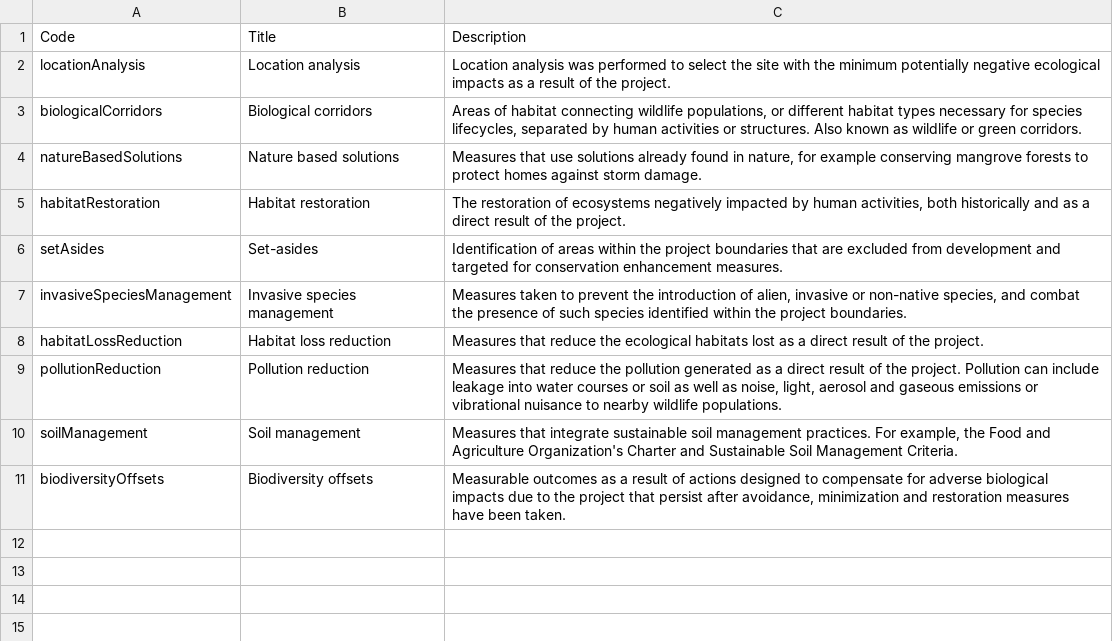
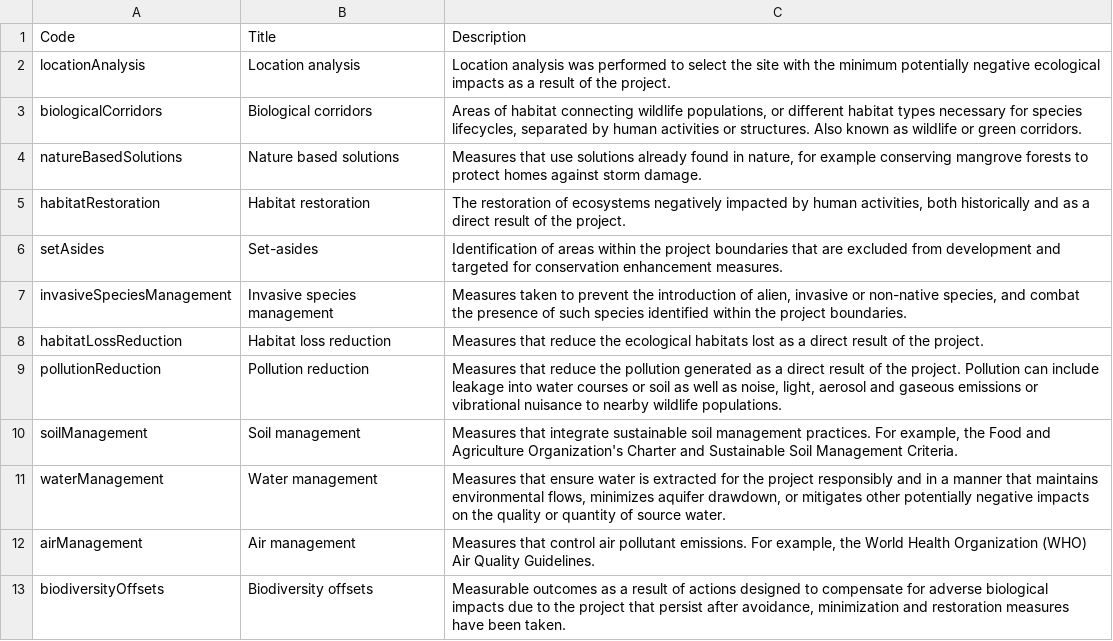
Before and after one commit to open-contracting/infrastructure, a CSV file: schema/project-level/codelists/conservationMeasure.csv, drawn as a sheet; the diff names each change by its address in the sheet, - before the commit and + after, or states it on an @@ line.

Commit message:
add airManagement, waterManagement to conservationMeasure

```diff
--- a/schema/project-level/codelists/conservationMeasure.csv
+++ b/schema/project-level/codelists/conservationMeasure.csv
+row 11: waterManagement | Water management | Measures that ensure water is extracted for the project responsibly and in a manner that maintains environmental flows, minimizes aquifer drawdown, or mitigates other potentially negative impacts on the quality or quantity of source water.
+row 12: airManagement | Air management | Measures that control air pollutant emissions. For example, the World Health Organization (WHO) Air Quality Guidelines.
```
Also changed, not shown: schema/project-level/codelists/climateMeasures.csv, 1 other file.
